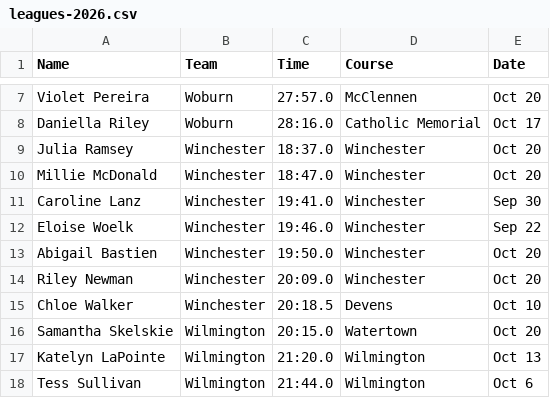
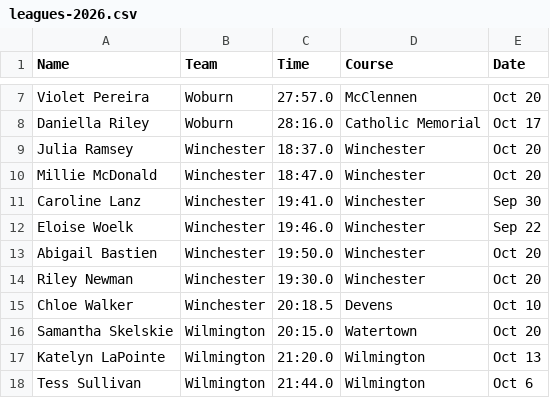
Before and after one commit to CEGabriele/Race-Simulator, a CSV file: leagues-2026.csv, drawn as a sheet; only a part is shown, gaps mark what is left out.

Commit message:
Updating a time

```diff
--- a/leagues-2026.csv
+++ b/leagues-2026.csv
@@ -13,3 +13,3 @@ Eloise Woelk,Winchester,19:46.0,Winchester,Sep 22
 Abigail Bastien,Winchester,19:50.0,Winchester,Oct 20
-Riley Newman,Winchester,20:09.0,Winchester,Oct 20
+Riley Newman,Winchester,19:30.0,Winchester,Oct 20
 Chloe Walker,Winchester,20:18.5,Devens,Oct 10
```
